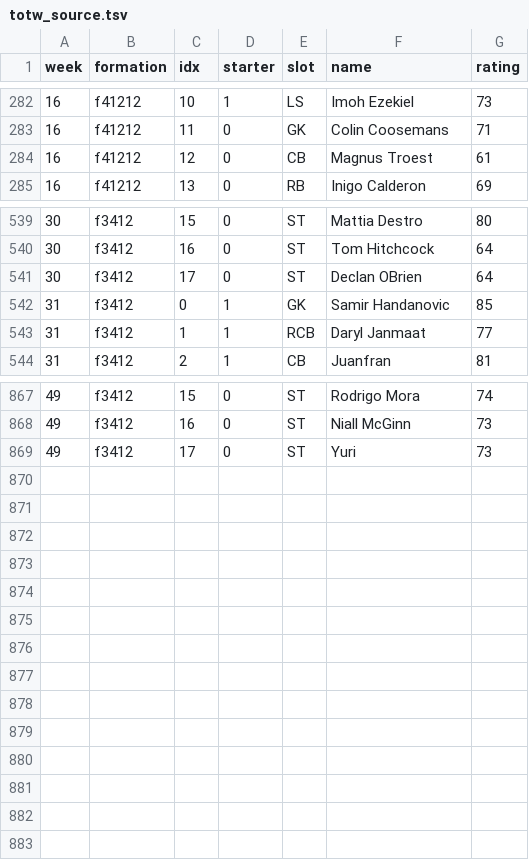
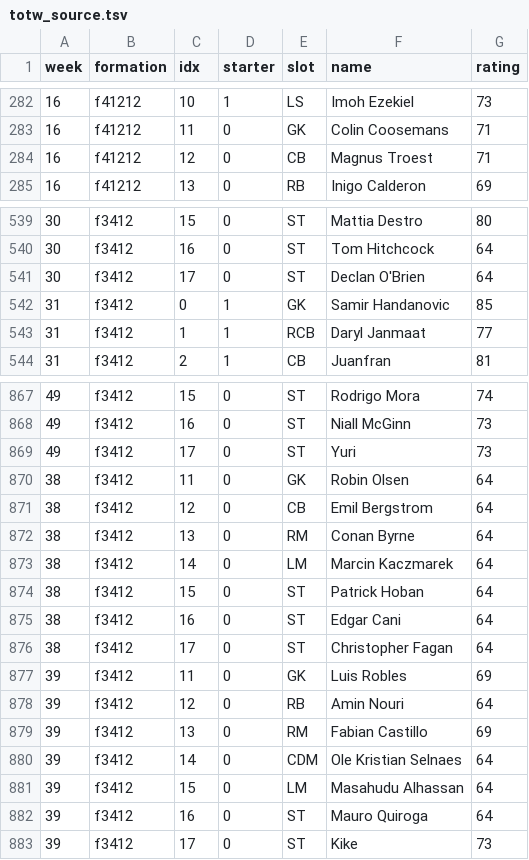
Before and after one commit to T0jgli/local14, a TSV file: FIFAServer14/FUTDB/totw_source.tsv, drawn as a sheet; only a part is shown, gaps mark what is left out.

```diff
--- a/FIFAServer14/FUTDB/totw_source.tsv
+++ b/FIFAServer14/FUTDB/totw_source.tsv
@@ -283,3 +283,3 @@ week	formation	idx	starter	slot	name	rating
 16	f41212	11	0	GK	Colin Coosemans	71
-16	f41212	12	0	CB	Magnus Troest	61
+16	f41212	12	0	CB	Magnus Troest	71
 16	f41212	13	0	RB	Inigo Calderon	69
@@ -540,3 +540,3 @@ week	formation	idx	starter	slot	name	rating
 30	f3412	16	0	ST	Tom Hitchcock	64
-30	f3412	17	0	ST	Declan OBrien	64
+30	f3412	17	0	ST	Declan O'Brien	64
 31	f3412	0	1	GK	Samir Handanovic	85
@@ -869 +869,15 @@ week	formation	idx	starter	slot	name	rating
 49	f3412	17	0	ST	Yuri	73
+38	f3412	11	0	GK	Robin Olsen	64
+38	f3412	12	0	CB	Emil Bergstrom	64
+38	f3412	13	0	RM	Conan Byrne	64
+38	f3412	14	0	LM	Marcin Kaczmarek	64
+38	f3412	15	0	ST	Patrick Hoban	64
+38	f3412	16	0	ST	Edgar Cani	64
+38	f3412	17	0	ST	Christopher Fagan	64
+39	f3412	11	0	GK	Luis Robles	69
+39	f3412	12	0	RB	Amin Nouri	64
+39	f3412	13	0	RM	Fabian Castillo	69
+39	f3412	14	0	CDM	Ole Kristian Selnaes	64
+39	f3412	15	0	LM	Masahudu Alhassan	64
+39	f3412	16	0	ST	Mauro Quiroga	64
+39	f3412	17	0	ST	Kike	73
```
Also changed, not shown: FIFAServer14/FUTDB/totw_teams.tsv, 1 other file.
